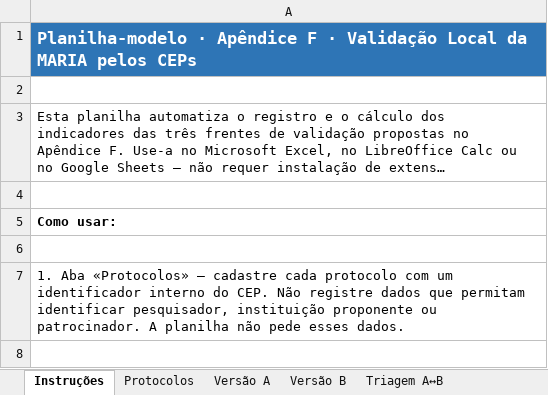
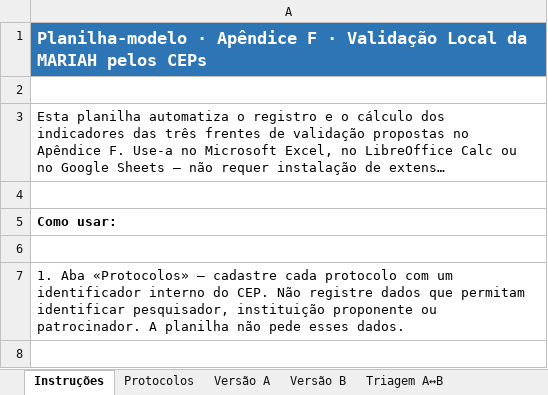
Before and after one commit to Tonaco-13/MAR.IA-Matriz-de-Avalia-o-de-Risco-em-Intelig-ncia-Artificial, an Excel workbook: public/planilha-validacao-local-maria.xlsx, sheet Instruções, drawn as a sheet; only a part is shown; long unchanged cells end in …; values as stored, in another font and other column widths than the file's, no borders; the diff names each change by its address in the sheet, - before the commit and + after, or states it on an @@ line.

Commit message:
docs(anexos): renomeia MARIA->MARIAH e nome por extenso nos documentos de public/

```diff
--- a/public/planilha-validacao-local-maria.xlsx (sheet Instruções)
+++ b/public/planilha-validacao-local-maria.xlsx (sheet Instruções)
-A1: …Local da MARIA pelos CEPs
+A1: …Local da MARIAH pelos CEPs
```
Also changed, not shown: sheet Painel-resumo, 5 other files.
